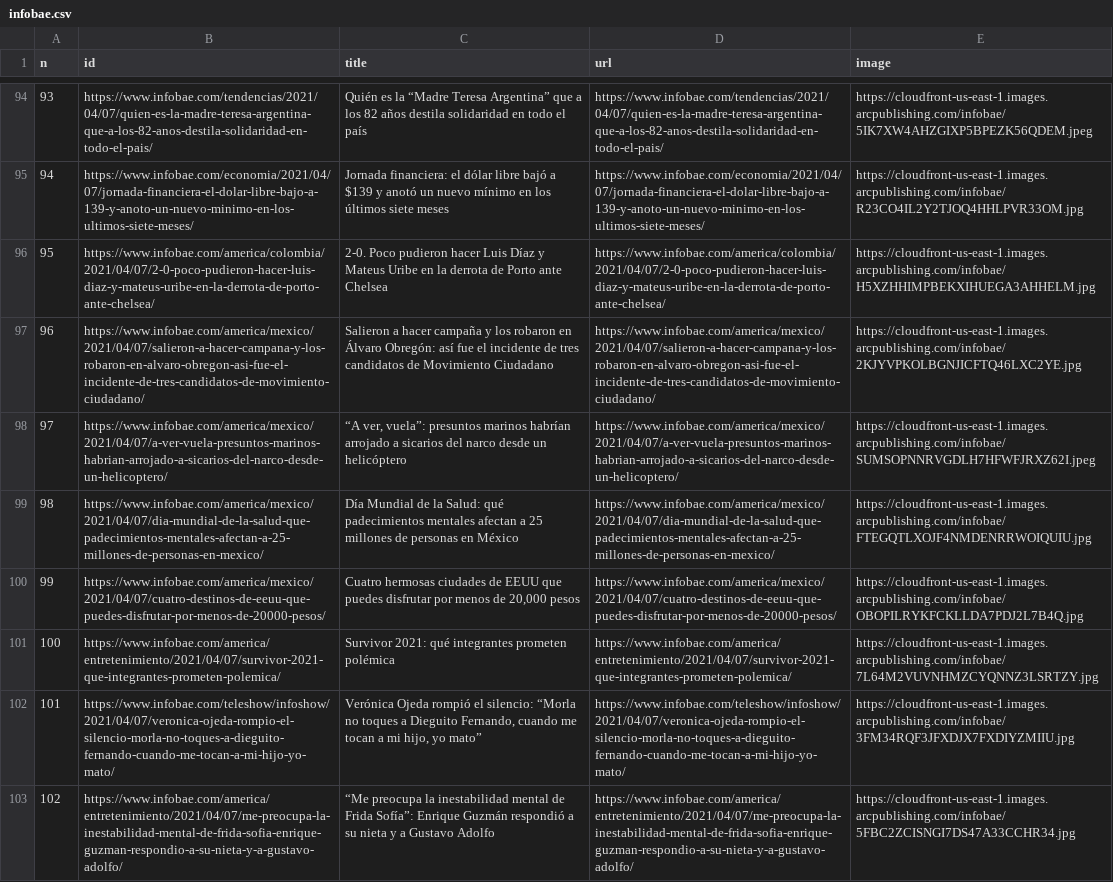
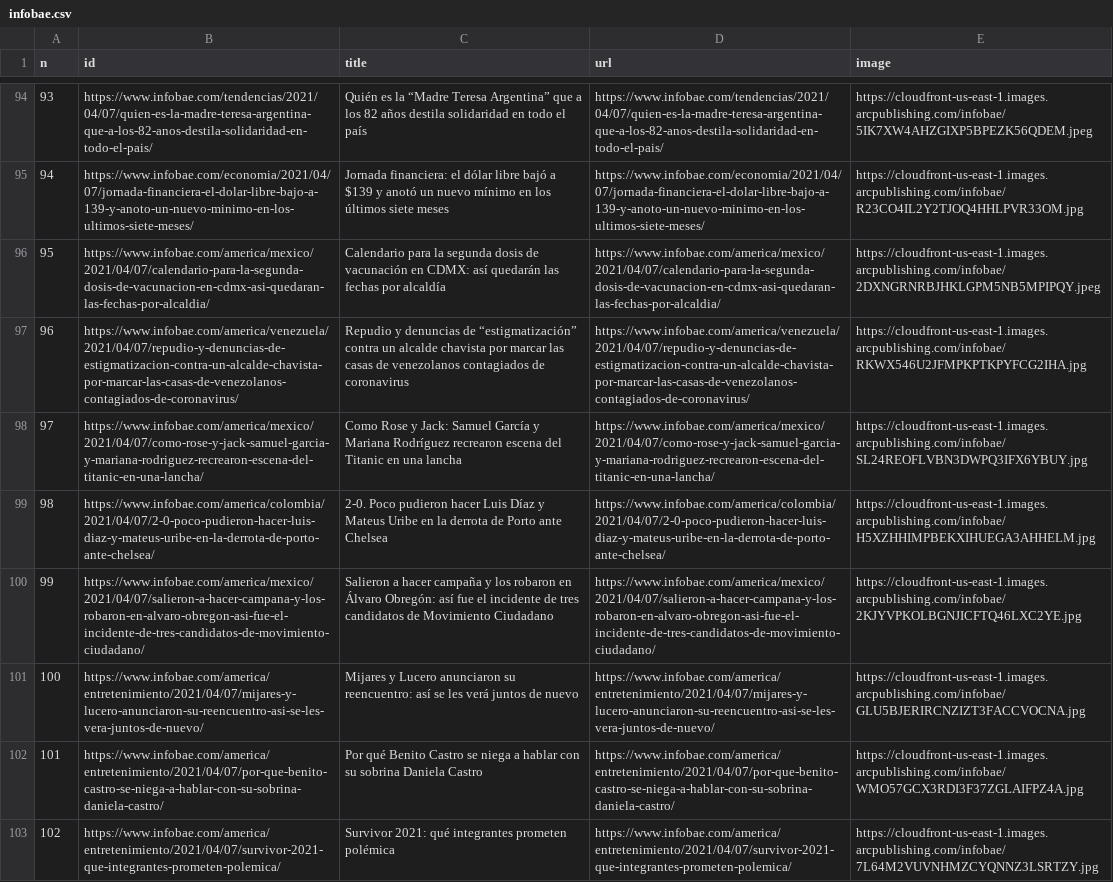
Before and after one commit to diffario/diarios, a CSV file: infobae.csv, drawn as a sheet; only a part is shown, gaps mark what is left out; the diff covers the shown part only; the diff names each change by its address in the sheet, - before the commit and + after, or states it on an @@ line.

```diff
--- a/infobae.csv
+++ b/infobae.csv
-B96 (id): https://www.infobae.com/america/colombia/2021/04/07/2-0-poco-pudieron-hacer-luis-diaz-y-mateus-uribe-en-la-derrota-de-porto-ante-chelsea/
+B96 (id): https://www.infobae.com/america/mexico/2021/04/07/calendario-para-la-segunda-dosis-de-vacunacion-en-cdmx-asi-quedaran-las-fechas-por-alcaldia/
-C96 (title): 2-0. Poco pudieron hacer Luis Díaz y Mateus Uribe en la derrota de Porto ante Chelsea
+C96 (title): Calendario para la segunda dosis de vacunación en CDMX: así quedarán las fechas por alcaldía
-D96 (url): https://www.infobae.com/america/colombia/2021/04/07/2-0-poco-pudieron-hacer-luis-diaz-y-mateus-uribe-en-la-derrota-de-porto-ante-chelsea/
+D96 (url): https://www.infobae.com/america/mexico/2021/04/07/calendario-para-la-segunda-dosis-de-vacunacion-en-cdmx-asi-quedaran-las-fechas-por-alcaldia/
-E96 (image): https://cloudfront-us-east-1.images.arcpublishing.com/infobae/H5XZHHIMPBEKXIHUEGA3AHHELM.jpg
+E96 (image): https://cloudfront-us-east-1.images.arcpublishing.com/infobae/2DXNGRNRBJHKLGPM5NB5MPIPQY.jpeg
-B97 (id): https://www.infobae.com/america/mexico/2021/04/07/salieron-a-hacer-campana-y-los-robaron-en-alvaro-obregon-asi-fue-el-incidente-de-tres-candidatos-de-movimiento-ciudadano/
+B97 (id): https://www.infobae.com/america/venezuela/2021/04/07/repudio-y-denuncias-de-estigmatizacion-contra-un-alcalde-chavista-por-marcar-las-casas-de-venezolanos-contagiados-de-coronavirus/
-C97 (title): Salieron a hacer campaña y los robaron en Álvaro Obregón: así fue el incidente de tres candidatos de Movimiento Ciudadano
+C97 (title): Repudio y denuncias de “estigmatización” contra un alcalde chavista por marcar las casas de venezolanos contagiados de coronavirus
-D97 (url): https://www.infobae.com/america/mexico/2021/04/07/salieron-a-hacer-campana-y-los-robaron-en-alvaro-obregon-asi-fue-el-incidente-de-tres-candidatos-de-movimiento-ciudadano/
+D97 (url): https://www.infobae.com/america/venezuela/2021/04/07/repudio-y-denuncias-de-estigmatizacion-contra-un-alcalde-chavista-por-marcar-las-casas-de-venezolanos-contagiados-de-coronavirus/
-E97 (image): https://cloudfront-us-east-1.images.arcpublishing.com/infobae/2KJYVPKOLBGNJICFTQ46LXC2YE.jpg
+E97 (image): https://cloudfront-us-east-1.images.arcpublishing.com/infobae/RKWX546U2JFMPKPTKPYFCG2IHA.jpg
-B98 (id): https://www.infobae.com/america/mexico/2021/04/07/a-ver-vuela-presuntos-marinos-habrian-arrojado-a-sicarios-del-narco-desde-un-helicoptero/
+B98 (id): https://www.infobae.com/america/mexico/2021/04/07/como-rose-y-jack-samuel-garcia-y-mariana-rodriguez-recrearon-escena-del-titanic-en-una-lancha/
-C98 (title): “A ver, vuela”: presuntos marinos habrían arrojado a sicarios del narco desde un helicóptero
+C98 (title): Como Rose y Jack: Samuel García y Mariana Rodríguez recrearon escena del Titanic en una lancha
-D98 (url): https://www.infobae.com/america/mexico/2021/04/07/a-ver-vuela-presuntos-marinos-habrian-arrojado-a-sicarios-del-narco-desde-un-helicoptero/
+D98 (url): https://www.infobae.com/america/mexico/2021/04/07/como-rose-y-jack-samuel-garcia-y-mariana-rodriguez-recrearon-escena-del-titanic-en-una-lancha/
-E98 (image): https://cloudfront-us-east-1.images.arcpublishing.com/infobae/SUMSOPNNRVGDLH7HFWFJRXZ62I.jpeg
+E98 (image): https://cloudfront-us-east-1.images.arcpublishing.com/infobae/SL24REOFLVBN3DWPQ3IFX6YBUY.jpg
-B99 (id): https://www.infobae.com/america/mexico/2021/04/07/dia-mundial-de-la-salud-que-padecimientos-mentales-afectan-a-25-millones-de-personas-en-mexico/
+B99 (id): https://www.infobae.com/america/colombia/2021/04/07/2-0-poco-pudieron-hacer-luis-diaz-y-mateus-uribe-en-la-derrota-de-porto-ante-chelsea/
-C99 (title): Día Mundial de la Salud: qué padecimientos mentales afectan a 25 millones de personas en México
+C99 (title): 2-0. Poco pudieron hacer Luis Díaz y Mateus Uribe en la derrota de Porto ante Chelsea
-D99 (url): https://www.infobae.com/america/mexico/2021/04/07/dia-mundial-de-la-salud-que-padecimientos-mentales-afectan-a-25-millones-de-personas-en-mexico/
+D99 (url): https://www.infobae.com/america/colombia/2021/04/07/2-0-poco-pudieron-hacer-luis-diaz-y-mateus-uribe-en-la-derrota-de-porto-ante-chelsea/
-E99 (image): https://cloudfront-us-east-1.images.arcpublishing.com/infobae/FTEGQTLXOJF4NMDENRRWOIQUIU.jpg
+E99 (image): https://cloudfront-us-east-1.images.arcpublishing.com/infobae/H5XZHHIMPBEKXIHUEGA3AHHELM.jpg
-B100 (id): https://www.infobae.com/america/mexico/2021/04/07/cuatro-destinos-de-eeuu-que-puedes-disfrutar-por-menos-de-20000-pesos/
+B100 (id): https://www.infobae.com/america/mexico/2021/04/07/salieron-a-hacer-campana-y-los-robaron-en-alvaro-obregon-asi-fue-el-incidente-de-tres-candidatos-de-movimiento-ciudadano/
-C100 (title): Cuatro hermosas ciudades de EEUU que puedes disfrutar por menos de 20,000 pesos
+C100 (title): Salieron a hacer campaña y los robaron en Álvaro Obregón: así fue el incidente de tres candidatos de Movimiento Ciudadano
-D100 (url): https://www.infobae.com/america/mexico/2021/04/07/cuatro-destinos-de-eeuu-que-puedes-disfrutar-por-menos-de-20000-pesos/
+D100 (url): https://www.infobae.com/america/mexico/2021/04/07/salieron-a-hacer-campana-y-los-robaron-en-alvaro-obregon-asi-fue-el-incidente-de-tres-candidatos-de-movimiento-ciudadano/
-E100 (image): https://cloudfront-us-east-1.images.arcpublishing.com/infobae/OBOPILRYKFCKLLDA7PDJ2L7B4Q.jpg
+E100 (image): https://cloudfront-us-east-1.images.arcpublishing.com/infobae/2KJYVPKOLBGNJICFTQ46LXC2YE.jpg
-B101 (id): https://www.infobae.com/america/entretenimiento/2021/04/07/survivor-2021-que-integrantes-prometen-polemica/
+B101 (id): https://www.infobae.com/america/entretenimiento/2021/04/07/mijares-y-lucero-anunciaron-su-reencuentro-asi-se-les-vera-juntos-de-nuevo/
-C101 (title): Survivor 2021: qué integrantes prometen polémica
+C101 (title): Mijares y Lucero anunciaron su reencuentro: así se les verá juntos de nuevo
-D101 (url): https://www.infobae.com/america/entretenimiento/2021/04/07/survivor-2021-que-integrantes-prometen-polemica/
+D101 (url): https://www.infobae.com/america/entretenimiento/2021/04/07/mijares-y-lucero-anunciaron-su-reencuentro-asi-se-les-vera-juntos-de-nuevo/
-E101 (image): https://cloudfront-us-east-1.images.arcpublishing.com/infobae/7L64M2VUVNHMZCYQNNZ3LSRTZY.jpg
+E101 (image): https://cloudfront-us-east-1.images.arcpublishing.com/infobae/GLU5BJERIRCNZIZT3FACCVOCNA.jpg
-B102 (id): https://www.infobae.com/teleshow/infoshow/2021/04/07/veronica-ojeda-rompio-el-silencio-morla-no-toques-a-dieguito-fernando-cuando-me-tocan-a-mi-hijo-yo-mato/
+B102 (id): https://www.infobae.com/america/entretenimiento/2021/04/07/por-que-benito-castro-se-niega-a-hablar-con-su-sobrina-daniela-castro/
-C102 (title): Verónica Ojeda rompió el silencio: “Morla no toques a Dieguito Fernando, cuando me tocan a mi hijo, yo mato”
+C102 (title): Por qué Benito Castro se niega a hablar con su sobrina Daniela Castro
-D102 (url): https://www.infobae.com/teleshow/infoshow/2021/04/07/veronica-ojeda-rompio-el-silencio-morla-no-toques-a-dieguito-fernando-cuando-me-tocan-a-mi-hijo-yo-mato/
+D102 (url): https://www.infobae.com/america/entretenimiento/2021/04/07/por-que-benito-castro-se-niega-a-hablar-con-su-sobrina-daniela-castro/
-E102 (image): https://cloudfront-us-east-1.images.arcpublishing.com/infobae/3FM34RQF3JFXDJX7FXDIYZMIIU.jpg
+E102 (image): https://cloudfront-us-east-1.images.arcpublishing.com/infobae/WMO57GCX3RDI3F37ZGLAIFPZ4A.jpg
-B103 (id): https://www.infobae.com/america/entretenimiento/2021/04/07/me-preocupa-la-inestabilidad-mental-de-frida-sofia-enrique-guzman-respondio-a-su-nieta-y-a-gustavo-adolfo/
+B103 (id): https://www.infobae.com/america/entretenimiento/2021/04/07/survivor-2021-que-integrantes-prometen-polemica/
-C103 (title): “Me preocupa la inestabilidad mental de Frida Sofía”: Enrique Guzmán respondió a su nieta y a Gustavo Adolfo
+C103 (title): Survivor 2021: qué integrantes prometen polémica
-D103 (url): https://www.infobae.com/america/entretenimiento/2021/04/07/me-preocupa-la-inestabilidad-mental-de-frida-sofia-enrique-guzman-respondio-a-su-nieta-y-a-gustavo-adolfo/
+D103 (url): https://www.infobae.com/america/entretenimiento/2021/04/07/survivor-2021-que-integrantes-prometen-polemica/
-E103 (image): https://cloudfront-us-east-1.images.arcpublishing.com/infobae/5FBC2ZCISNGI7DS47A33CCHR34.jpg
+E103 (image): https://cloudfront-us-east-1.images.arcpublishing.com/infobae/7L64M2VUVNHMZCYQNNZ3LSRTZY.jpg
```
Also changed, not shown: 52 edited cells elsewhere in this file, clarin.csv, lanacion.csv, 3 other files.
